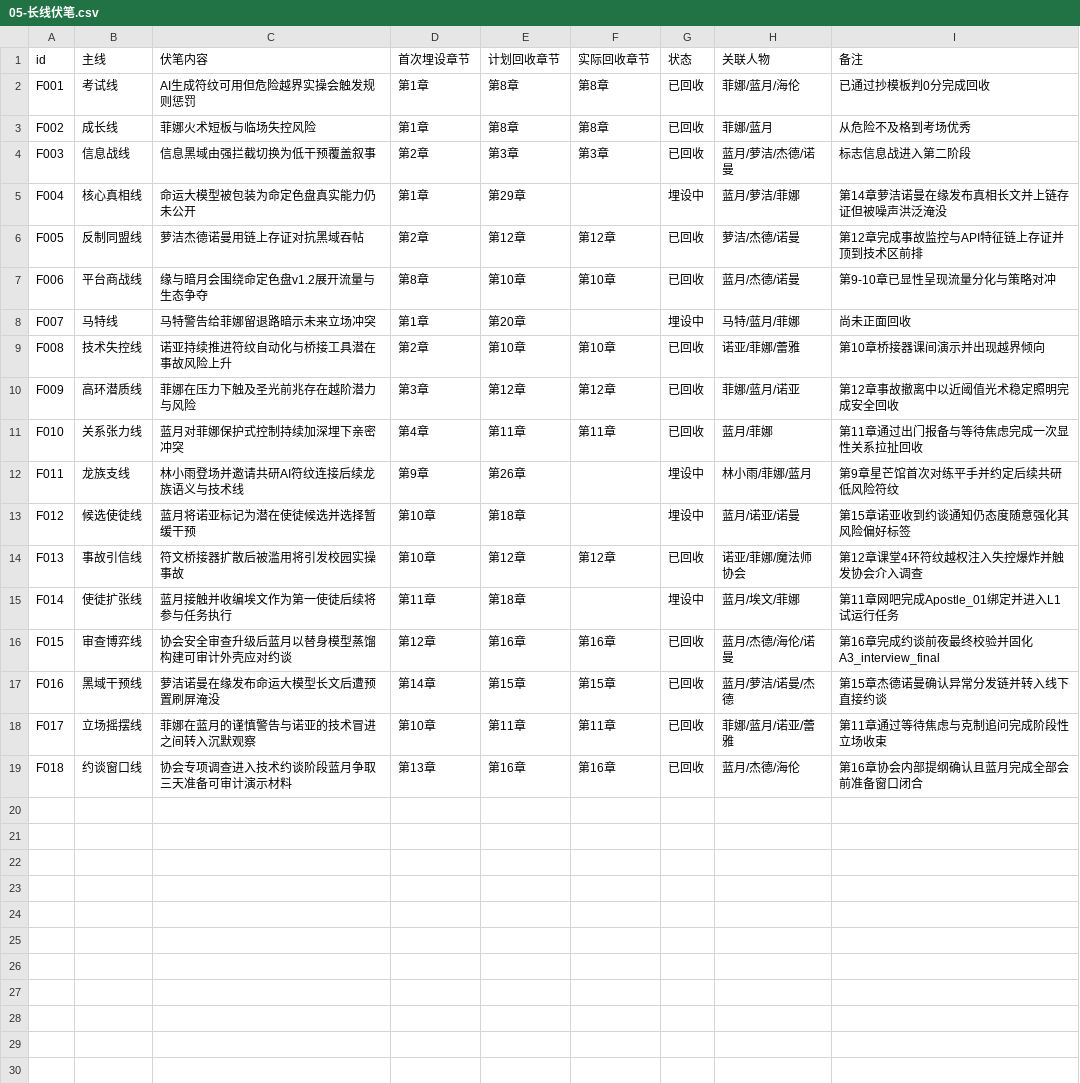
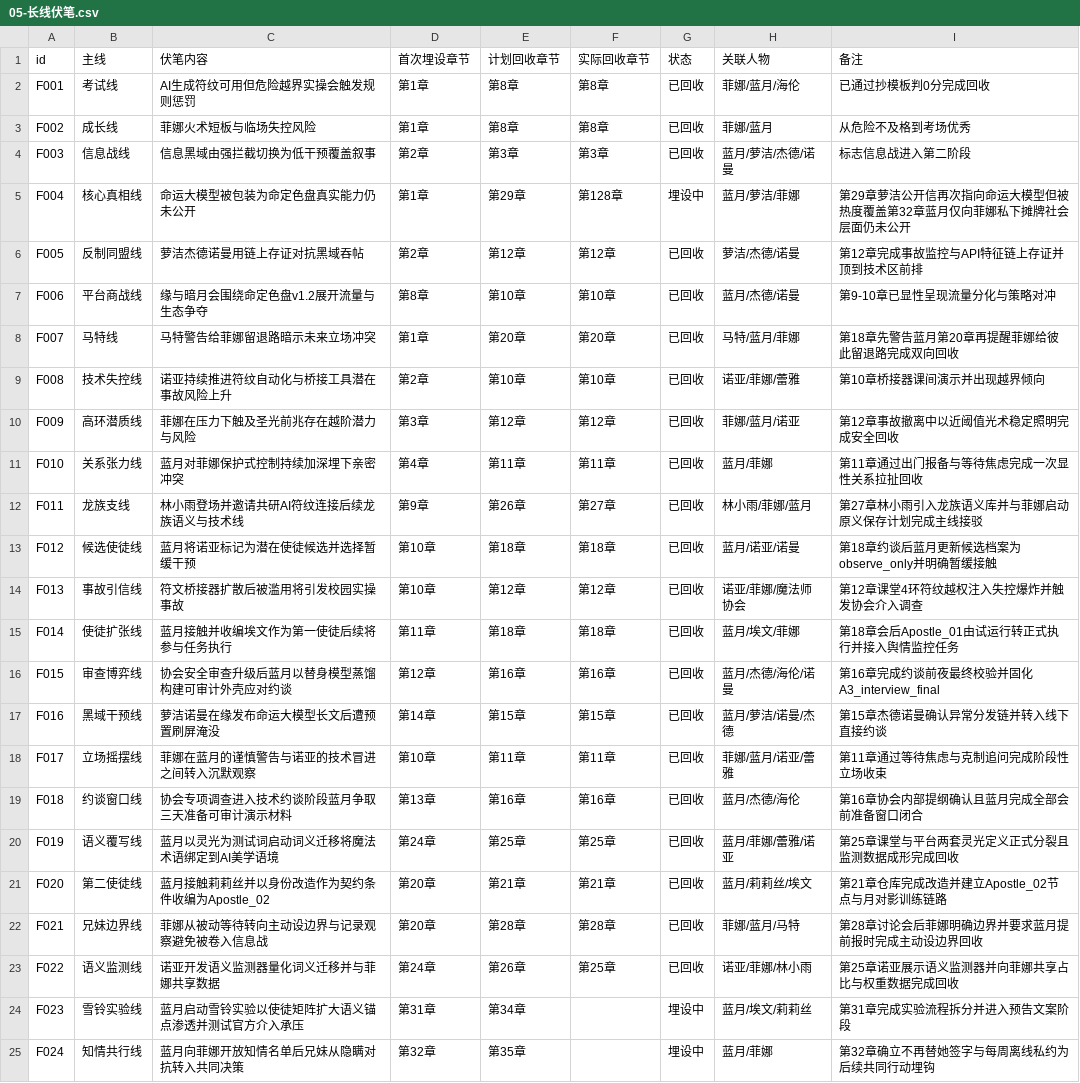
Before and after one commit to LunaticLegacy/novelist, a CSV file: 05-长线伏笔.csv, drawn as a sheet.

```diff
--- a/05-长线伏笔.csv
+++ b/05-长线伏笔.csv
@@ -4,6 +4,6 @@ F002,成长线,菲娜火术短板与临场失控风险,第1章,第8章,第8章,
 F003,信息战线,信息黑域由强拦截切换为低干预覆盖叙事,第2章,第3章,第3章,已回收,蓝月/萝洁/杰德/诺曼,标志信息战进入第二阶段
-F004,核心真相线,命运大模型被包装为命定色盘真实能力仍未公开,第1章,第29章,,埋设中,蓝月/萝洁/菲娜,第14章萝洁诺曼在缘发布真相长文并上链存证但被噪声洪泛淹没
+F004,核心真相线,命运大模型被包装为命定色盘真实能力仍未公开,第1章,第29章,第128章,埋设中,蓝月/萝洁/菲娜,第29章萝洁公开信再次指向命运大模型但被热度覆盖第32章蓝月仅向菲娜私下摊牌社会层面仍未公开
 F005,反制同盟线,萝洁杰德诺曼用链上存证对抗黑域吞帖,第2章,第12章,第12章,已回收,萝洁/杰德/诺曼,第12章完成事故监控与API特征链上存证并顶到技术区前排
 F006,平台商战线,缘与暗月会围绕命定色盘v1.2展开流量与生态争夺,第8章,第10章,第10章,已回收,蓝月/杰德/诺曼,第9-10章已显性呈现流量分化与策略对冲
-F007,马特线,马特警告给菲娜留退路暗示未来立场冲突,第1章,第20章,,埋设中,马特/蓝月/菲娜,尚未正面回收
+F007,马特线,马特警告给菲娜留退路暗示未来立场冲突,第1章,第20章,第20章,已回收,马特/蓝月/菲娜,第18章先警告蓝月第20章再提醒菲娜给彼此留退路完成双向回收
 F008,技术失控线,诺亚持续推进符纹自动化与桥接工具潜在事故风险上升,第2章,第10章,第10章,已回收,诺亚/菲娜/蕾雅,第10章桥接器课间演示并出现越界倾向
@@ -11,6 +11,6 @@ F009,高环潜质线,菲娜在压力下触及圣光前兆存在越阶潜力与
 F010,关系张力线,蓝月对菲娜保护式控制持续加深埋下亲密冲突,第4章,第11章,第11章,已回收,蓝月/菲娜,第11章通过出门报备与等待焦虑完成一次显性关系拉扯回收
-F011,龙族支线,林小雨登场并邀请共研AI符纹连接后续龙族语义与技术线,第9章,第26章,,埋设中,林小雨/菲娜/蓝月,第9章星芒馆首次对练平手并约定后续共研低风险符纹
-F012,候选使徒线,蓝月将诺亚标记为潜在使徒候选并选择暂缓干预,第10章,第18章,,埋设中,蓝月/诺亚/诺曼,第15章诺亚收到约谈通知仍态度随意强化其风险偏好标签
+F011,龙族支线,林小雨登场并邀请共研AI符纹连接后续龙族语义与技术线,第9章,第26章,第27章,已回收,林小雨/菲娜/蓝月,第27章林小雨引入龙族语义库并与菲娜启动原义保存计划完成主线接驳
+F012,候选使徒线,蓝月将诺亚标记为潜在使徒候选并选择暂缓干预,第10章,第18章,第18章,已回收,蓝月/诺亚/诺曼,第18章约谈后蓝月更新候选档案为observe_only并明确暂缓接触
 F013,事故引信线,符文桥接器扩散后被滥用将引发校园实操事故,第10章,第12章,第12章,已回收,诺亚/菲娜/魔法师协会,第12章课堂4环符纹越权注入失控爆炸并触发协会介入调查
-F014,使徒扩张线,蓝月接触并收编埃文作为第一使徒后续将参与任务执行,第11章,第18章,,埋设中,蓝月/埃文/菲娜,第11章网吧完成Apostle_01绑定并进入L1试运行任务
+F014,使徒扩张线,蓝月接触并收编埃文作为第一使徒后续将参与任务执行,第11章,第18章,第18章,已回收,蓝月/埃文/菲娜,第18章会后Apostle_01由试运行转正式执行并接入舆情监控任务
 F015,审查博弈线,协会安全审查升级后蓝月以替身模型蒸馏构建可审计外壳应对约谈,第12章,第16章,第16章,已回收,蓝月/杰德/海伦/诺曼,第16章完成约谈前夜最终校验并固化A3_interview_final
@@ -19 +19,7 @@ F017,立场摇摆线,菲娜在蓝月的谨慎警告与诺亚的技术冒进之
 F018,约谈窗口线,协会专项调查进入技术约谈阶段蓝月争取三天准备可审计演示材料,第13章,第16章,第16章,已回收,蓝月/杰德/海伦,第16章协会内部提纲确认且蓝月完成全部会前准备窗口闭合
+F019,语义覆写线,蓝月以灵光为测试词启动词义迁移将魔法术语绑定到AI美学语境,第24章,第25章,第25章,已回收,蓝月/菲娜/蕾雅/诺亚,第25章课堂与平台两套灵光定义正式分裂且监测数据成形完成回收
+F020,第二使徒线,蓝月接触莉莉丝并以身份改造作为契约条件收编为Apostle_02,第20章,第21章,第21章,已回收,蓝月/莉莉丝/埃文,第21章仓库完成改造并建立Apostle_02节点与月对影训练链路
+F021,兄妹边界线,菲娜从被动等待转向主动设边界与记录观察避免被卷入信息战,第20章,第28章,第28章,已回收,菲娜/蓝月/马特,第28章讨论会后菲娜明确边界并要求蓝月提前报时完成主动设边界回收
+F022,语义监测线,诺亚开发语义监测器量化词义迁移并与菲娜共享数据,第24章,第26章,第25章,已回收,诺亚/菲娜/林小雨,第25章诺亚展示语义监测器并向菲娜共享占比与权重数据完成回收
+F023,雪铃实验线,蓝月启动雪铃实验以使徒矩阵扩大语义锚点渗透并测试官方介入承压,第31章,第34章,,埋设中,蓝月/埃文/莉莉丝,第31章完成实验流程拆分并进入预告文案阶段
+F024,知情共行线,蓝月向菲娜开放知情名单后兄妹从隐瞒对抗转入共同决策,第32章,第35章,,埋设中,蓝月/菲娜,第32章确立不再替她签字与每周离线私约为后续共同行动埋钩
```
Also changed, not shown: 39 other files.
